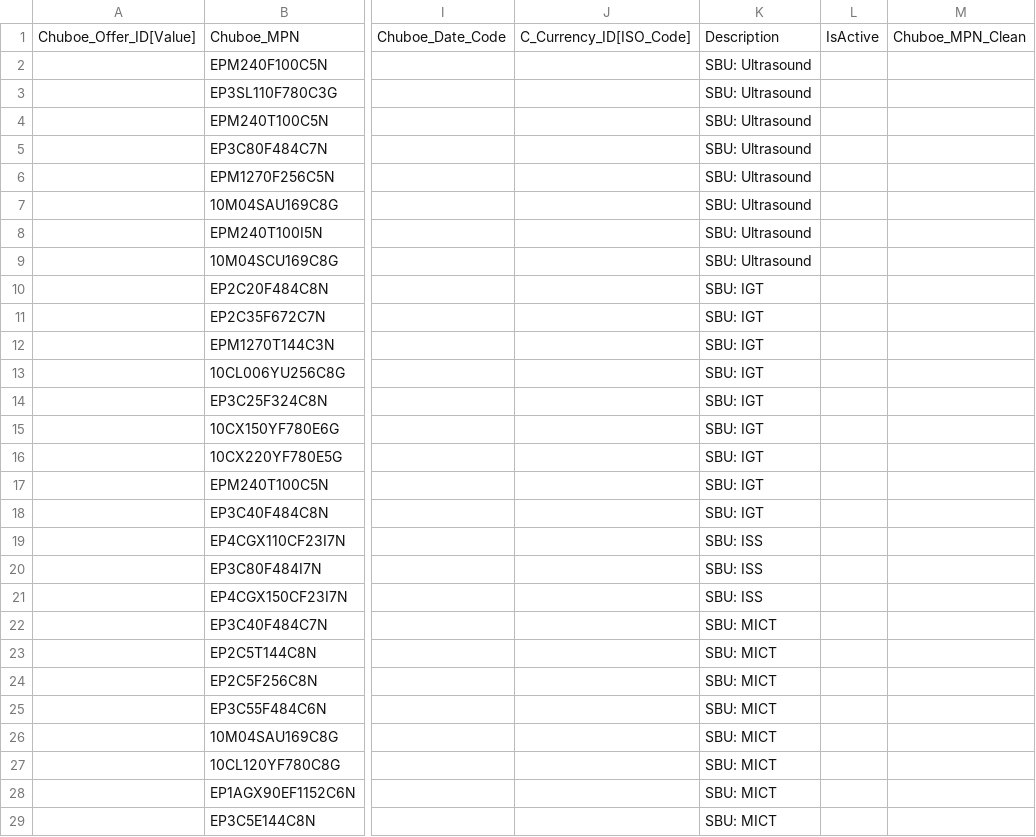
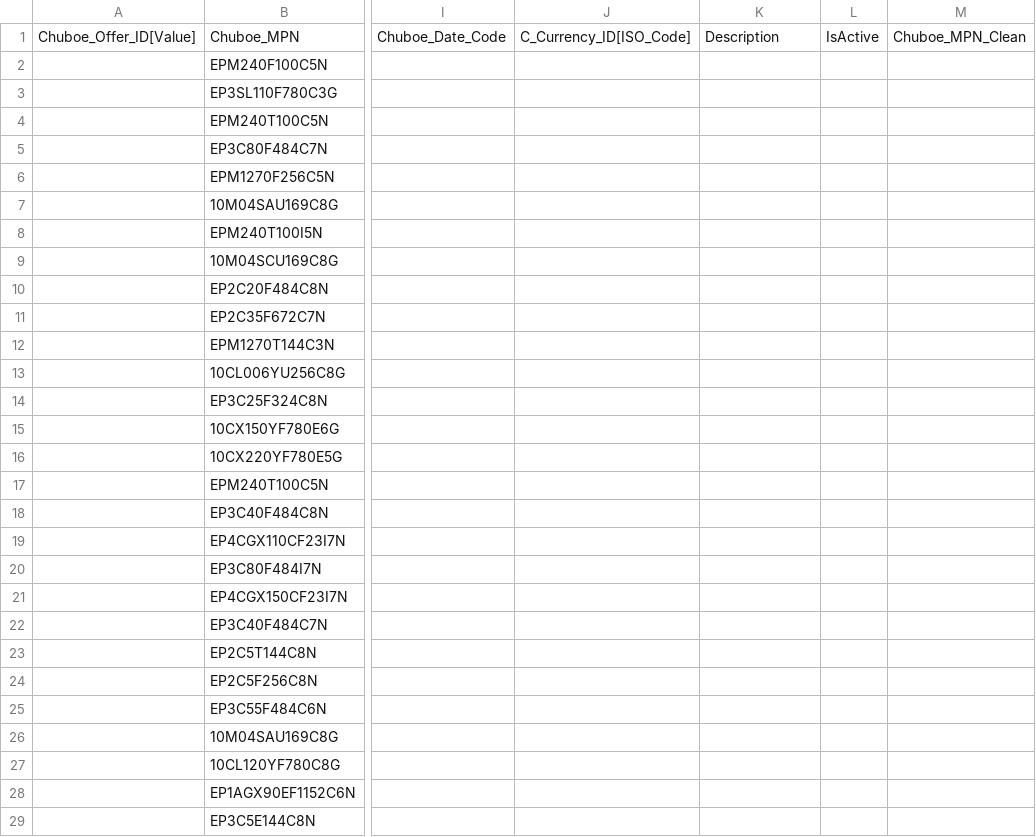
Before and after one commit to AstuteGroup/astute-workinstructions, a CSV file: Trading Analysis/Market Offer Uploading/output/OFFER_UPLOAD_20260317_GE_Healthcare.csv, drawn as a sheet; only a part is shown, gaps mark what is left out; the diff covers the shown part only; the diff names each change by its address in the sheet, - before the commit and + after, or states it on an @@ line.

```diff
--- a/Trading Analysis/Market Offer Uploading/output/OFFER_UPLOAD_20260317_GE_Healthcare.csv
+++ b/Trading Analysis/Market Offer Uploading/output/OFFER_UPLOAD_20260317_GE_Healthcare.csv
-K2:K9: SBU: Ultrasound
+K2:K9: (empty)
-K10:K18: SBU: IGT
+K10:K18: (empty)
-K19:K21: SBU: ISS
+K19:K21: (empty)
-K22:K29: SBU: MICT
+K22:K29: (empty)
```
Also changed, not shown: 71 edited cells elsewhere in this file, Trading Analysis/Market Offer Uploading/output/OFFER_UPLOAD_20260310_Celestica_PSMN.csv, Trading Analysis/Market Offer Uploading/output/OFFER_UPLOAD_20260317_Celestica_CMY2.csv.
